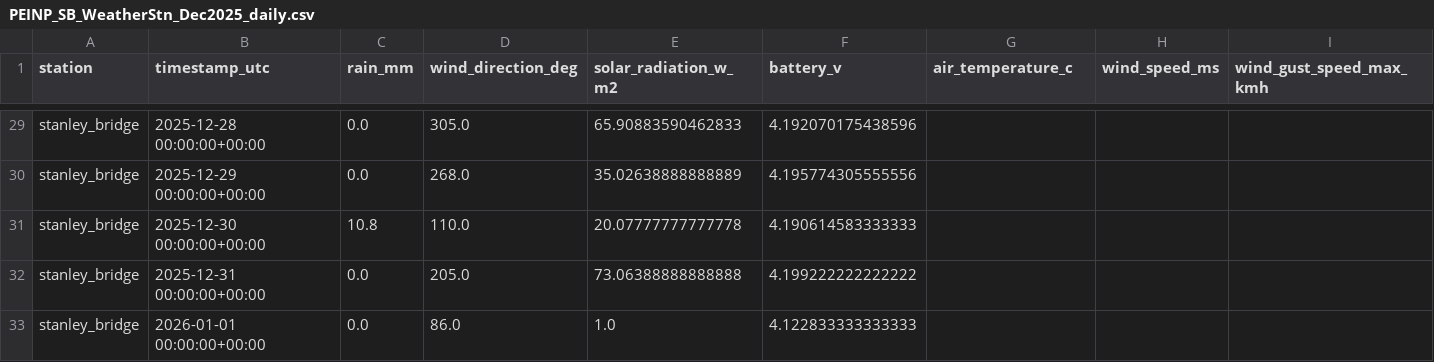
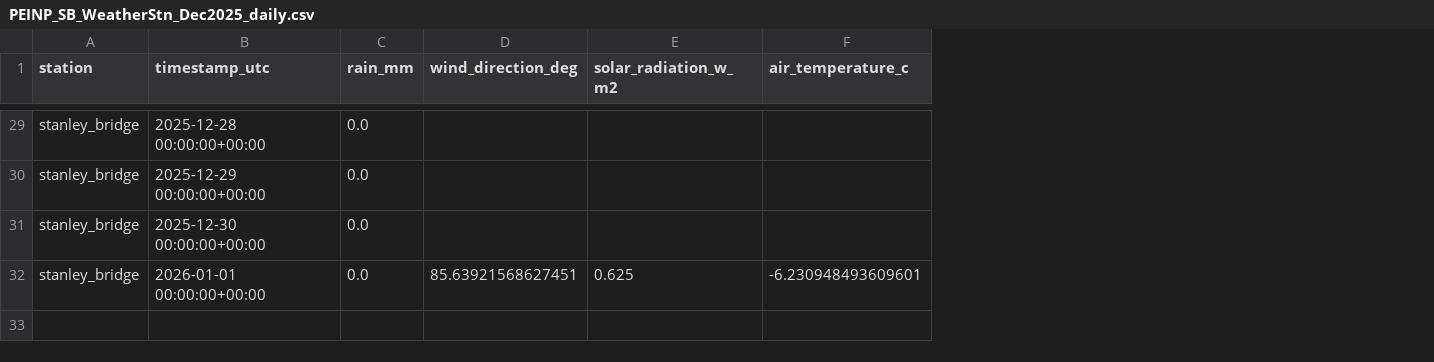
Before and after one commit to Cstewart-HC/pea-met-network, a CSV file: data/processed/stanley_bridge/PEINP_SB_WeatherStn_Dec2025_daily.csv, drawn as a sheet; only a part is shown, gaps mark what is left out; removed rows and columns are numbered as before the commit, all else as after; the diff covers the shown part only; the diff names each change by its address in the sheet, - before the commit and + after, or states it on an @@ line.

```diff
--- a/data/processed/stanley_bridge/PEINP_SB_WeatherStn_Dec2025_daily.csv
+++ b/data/processed/stanley_bridge/PEINP_SB_WeatherStn_Dec2025_daily.csv
-column F (battery_v), rows 29-31: 4.192070175438596 | 4.195774305555556 | 4.190614583333333; row 33: 4.122833333333333
-column H (wind_speed_ms), empty
-column I (wind_gust_speed_max_kmh), empty
-D29 (wind_direction_deg): 305.0
+D29 (wind_direction_deg): (empty)
-E29 (solar_radiation_w_m2): 65.90883590462833
+E29 (solar_radiation_w_m2): (empty)
-D30 (wind_direction_deg): 268.0
+D30 (wind_direction_deg): (empty)
-E30 (solar_radiation_w_m2): 35.02638888888889
+E30 (solar_radiation_w_m2): (empty)
-C31 (rain_mm): 10.8
+C31 (rain_mm): 0.0
-D31 (wind_direction_deg): 110.0
+D31 (wind_direction_deg): (empty)
-E31 (solar_radiation_w_m2): 20.07777777777778
+E31 (solar_radiation_w_m2): (empty)
-row 32: stanley_bridge | 2025-12-31 00:00:00+00:00 | 0.0 | 205.0 | 73.06388888888888 | 4.199222222222222
-D32 (wind_direction_deg): 86.0
+D32 (wind_direction_deg): 85.63921568627451
-E32 (solar_radiation_w_m2): 1.0
+E32 (solar_radiation_w_m2): 0.625
-F32 (air_temperature_c): (empty)
+F32 (air_temperature_c): -6.230948493609601
```
Also changed, not shown: 61 edited cells elsewhere in this file, data/processed/stanley_bridge/PEINP_SB_WeatherStn_Nov2025_daily.csv, data/processed/tracadie/PEINP_TR_WeatherStn_Dec2025_daily.csv, 9 other files.
